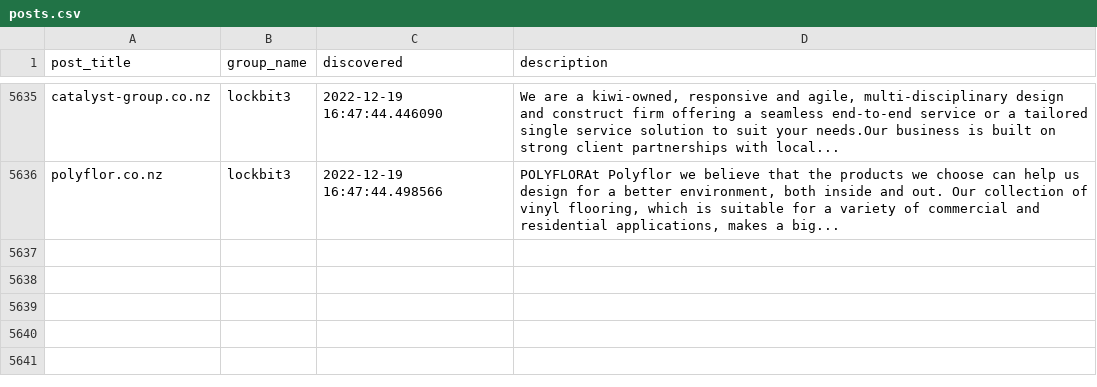
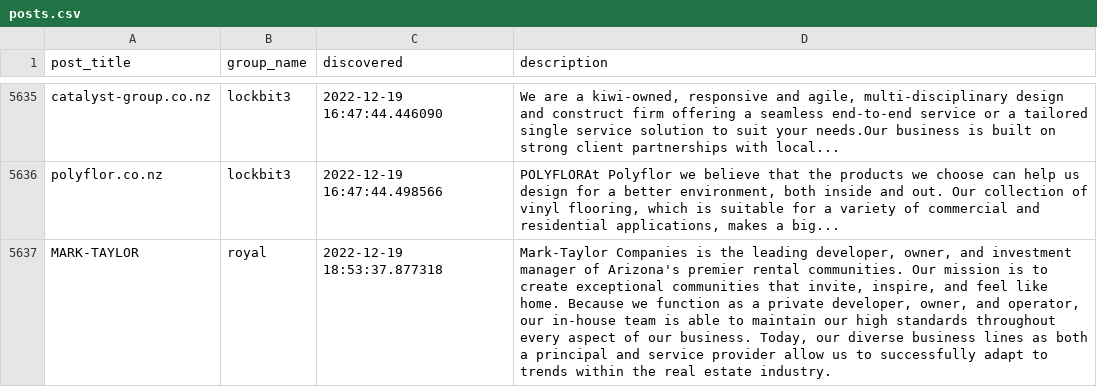
Before and after one commit to tinyx3k/ransomware.live, a CSV file: docs/posts.csv, drawn as a sheet; only a part is shown, gaps mark what is left out; the diff names each change by its address in the sheet, - before the commit and + after, or states it on an @@ line.

```diff
--- a/docs/posts.csv
+++ b/docs/posts.csv
+row 5637: MARK-TAYLOR | royal | 2022-12-19 18:53:37.877318 | Mark-Taylor Companies is the leading developer, owner, and investment manager of Arizona's premier rental communities. Our mission is to create exceptional communities that invite, inspire, and feel like home. Because we function as a private developer, owner, and operator, our in-house team is able to maintain our high standards throughout every aspect of our business. Today, our diverse business lines as both a principal and service provider allow us to successfully adapt to trends within the real estate industry.
```
Also changed, not shown: 39 other files.
